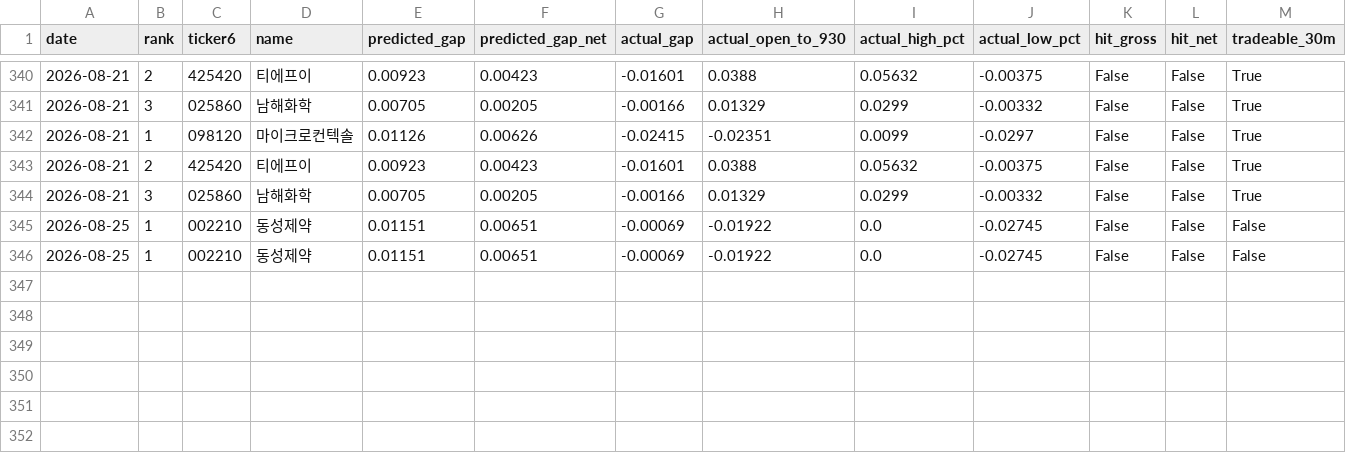
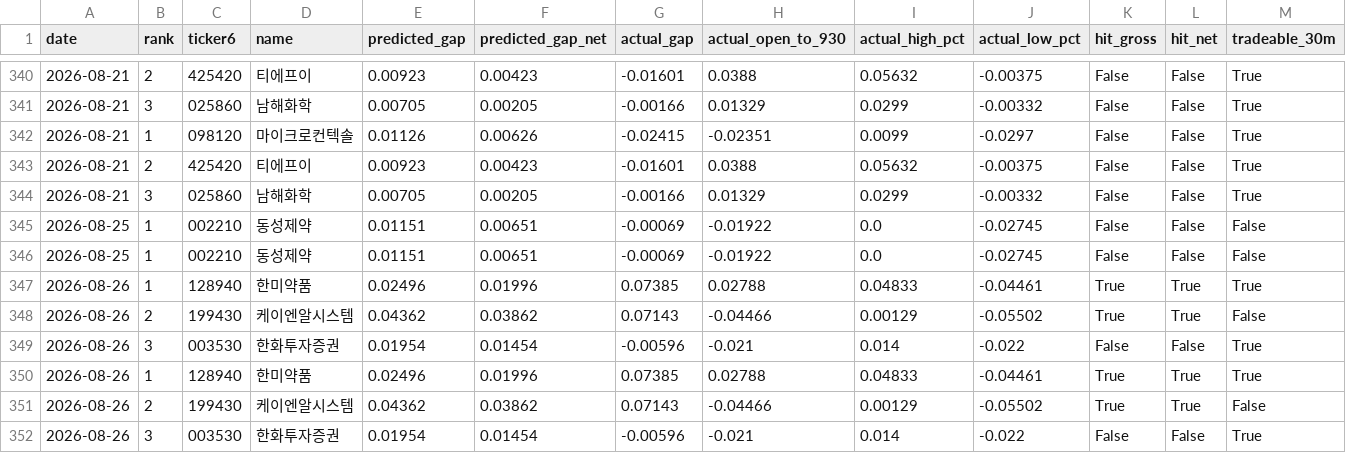
Before and after one commit to melingo-o/danta-screener, a CSV file: data/journal/results.csv, drawn as a sheet; only a part is shown, gaps mark what is left out.

```diff
--- a/data/journal/results.csv
+++ b/data/journal/results.csv
@@ -346 +346,7 @@
 2026-08-25,1,002210,동성제약,0.01151,0.00651,-0.00069,-0.01922,0.0,-0.02745,False,False,False
+2026-08-26,1,128940,한미약품,0.02496,0.01996,0.07385,0.02788,0.04833,-0.04461,True,True,True
+2026-08-26,2,199430,케이엔알시스템,0.04362,0.03862,0.07143,-0.04466,0.00129,-0.05502,True,True,False
+2026-08-26,3,003530,한화투자증권,0.01954,0.01454,-0.00596,-0.021,0.014,-0.022,False,False,True
+2026-08-26,1,128940,한미약품,0.02496,0.01996,0.07385,0.02788,0.04833,-0.04461,True,True,True
+2026-08-26,2,199430,케이엔알시스템,0.04362,0.03862,0.07143,-0.04466,0.00129,-0.05502,True,True,False
+2026-08-26,3,003530,한화투자증권,0.01954,0.01454,-0.00596,-0.021,0.014,-0.022,False,False,True
```
